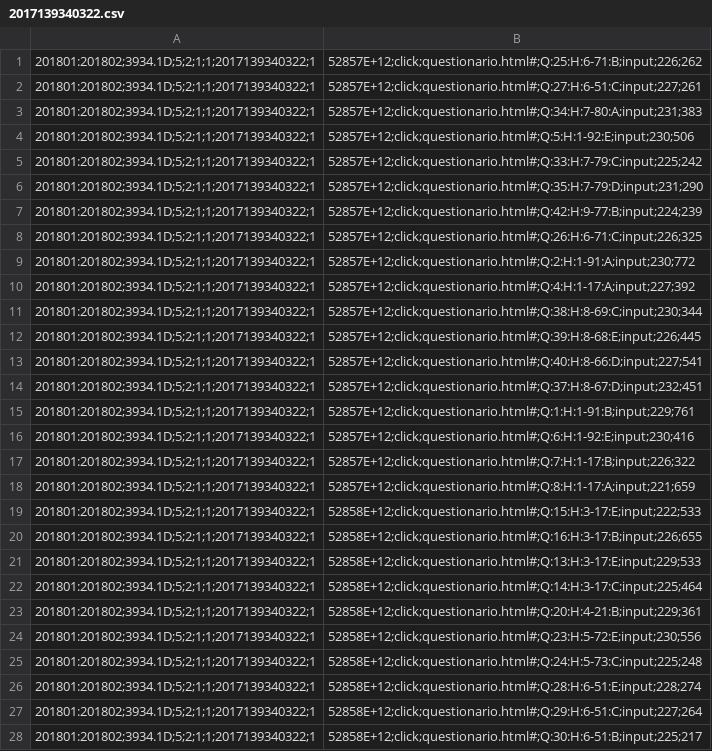
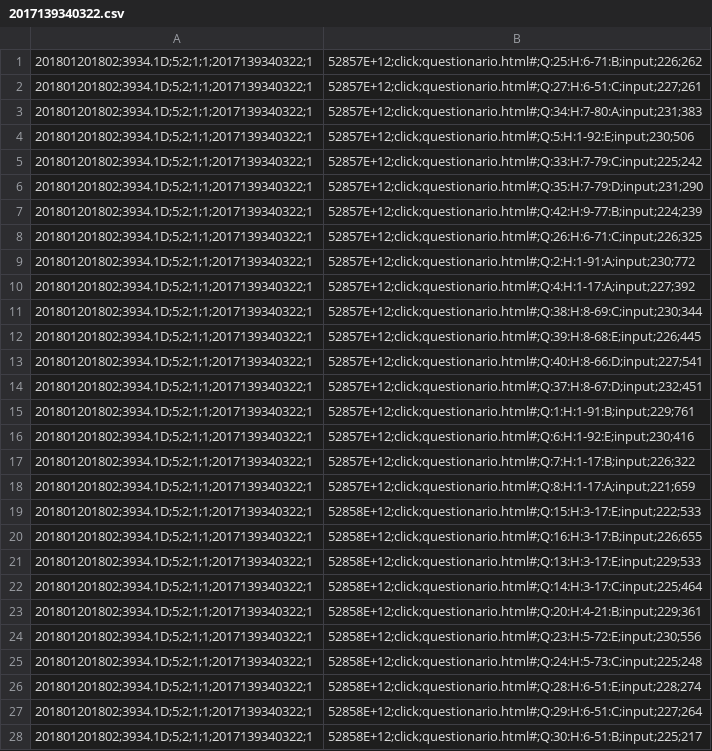
Before and after one commit to romariolb/AFA, a CSV file: Support/Files/logs-2018-2/3934.1D-CSV/2017139340322.csv, drawn as a sheet; only a part is shown; the diff covers the shown part only; the diff names each change by its address in the sheet, - before the commit and + after, or states it on an @@ line.

```diff
--- a/Support/Files/logs-2018-2/3934.1D-CSV/2017139340322.csv
+++ b/Support/Files/logs-2018-2/3934.1D-CSV/2017139340322.csv
-A1:A28: 201801:201802;3934.1D;5;2;1;1;2017139340322;1
+A1:A28: 201801201802;3934.1D;5;2;1;1;2017139340322;1
```
Also changed, not shown: 11 edited cells elsewhere in this file, 24 other files.
